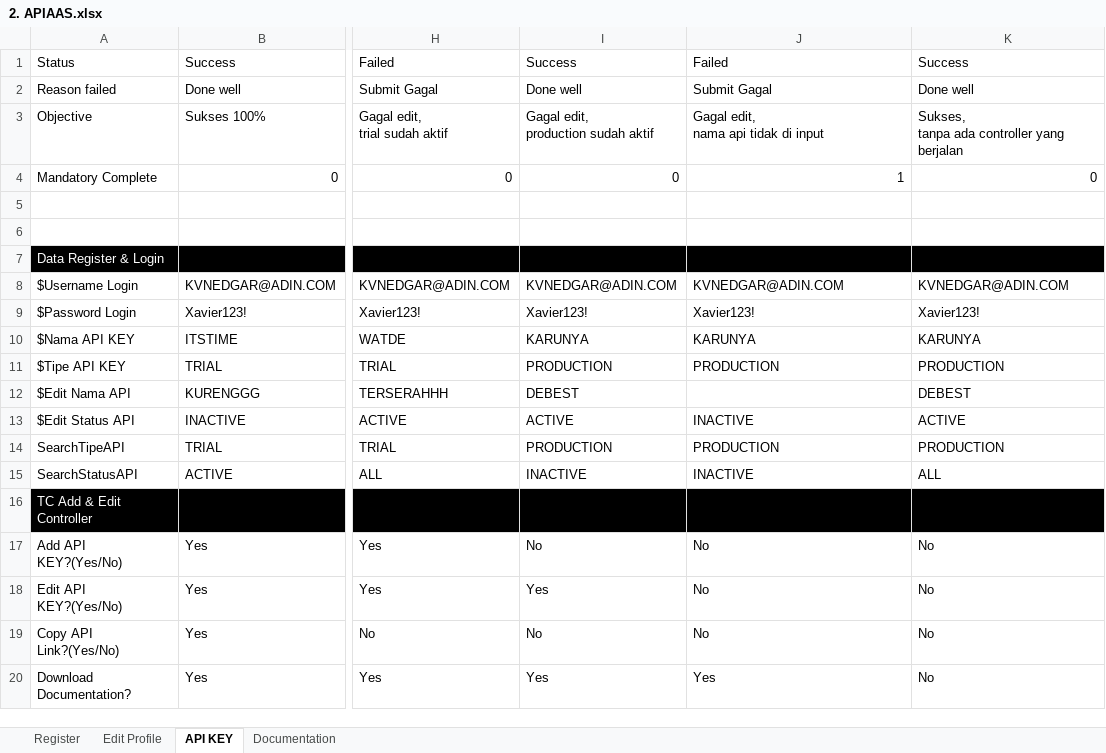
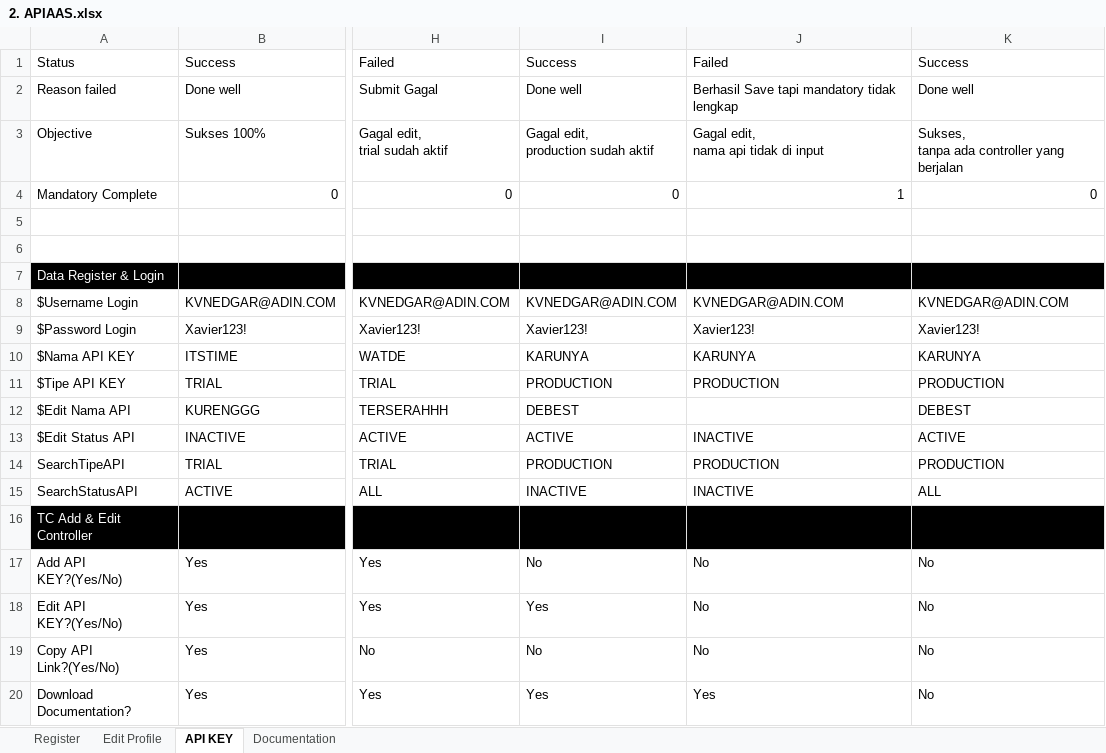
Before and after one commit to qcadins/ATAPIAAS, an Excel workbook: Excel/2. APIAAS.xlsx, sheet API KEY, drawn as a sheet; only a part is shown, gaps mark what is left out; values as stored, in another font and other column widths than the file's, no borders; the diff names each change by its address in the sheet, - before the commit and + after, or states it on an @@ line.

```diff
--- a/Excel/2. APIAAS.xlsx (sheet API KEY)
+++ b/Excel/2. APIAAS.xlsx (sheet API KEY)
-J2: Submit Gagal
+J2: Berhasil Save tapi mandatory tidak lengkap
```
Also changed, not shown: 13 other files.
